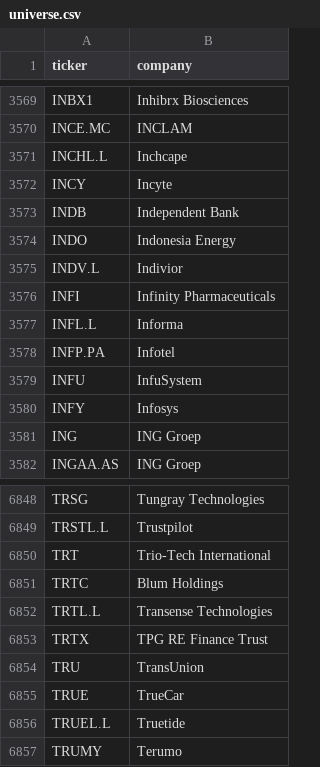
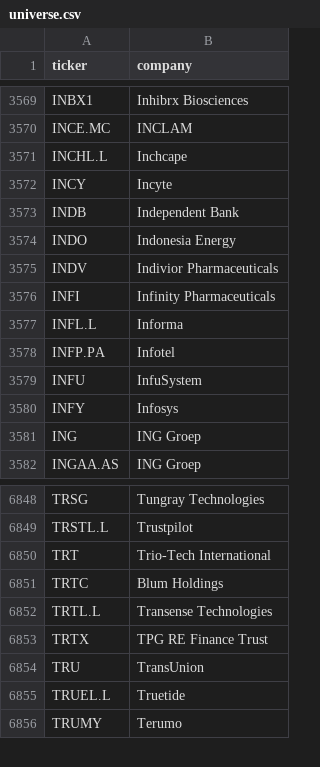
Before and after one commit to andrei1234D/GPT5, a CSV file: data/universe.csv, drawn as a sheet; only a part is shown, gaps mark what is left out.

```diff
--- a/data/universe.csv
+++ b/data/universe.csv
@@ -3574,3 +3574,3 @@ INDB,Independent Bank
 INDO,Indonesia Energy
-INDV.L,Indivior
+INDV,Indivior Pharmaceuticals
 INFI,Infinity Pharmaceuticals
@@ -6854,3 +6854,2 @@ TRTX,TPG RE Finance Trust
 TRU,TransUnion
-TRUE,TrueCar
 TRUEL.L,Truetide
```
Also changed, not shown: data/stage1_enhancer_bonus.csv, data/stage1_kept.csv, 3 other files.
